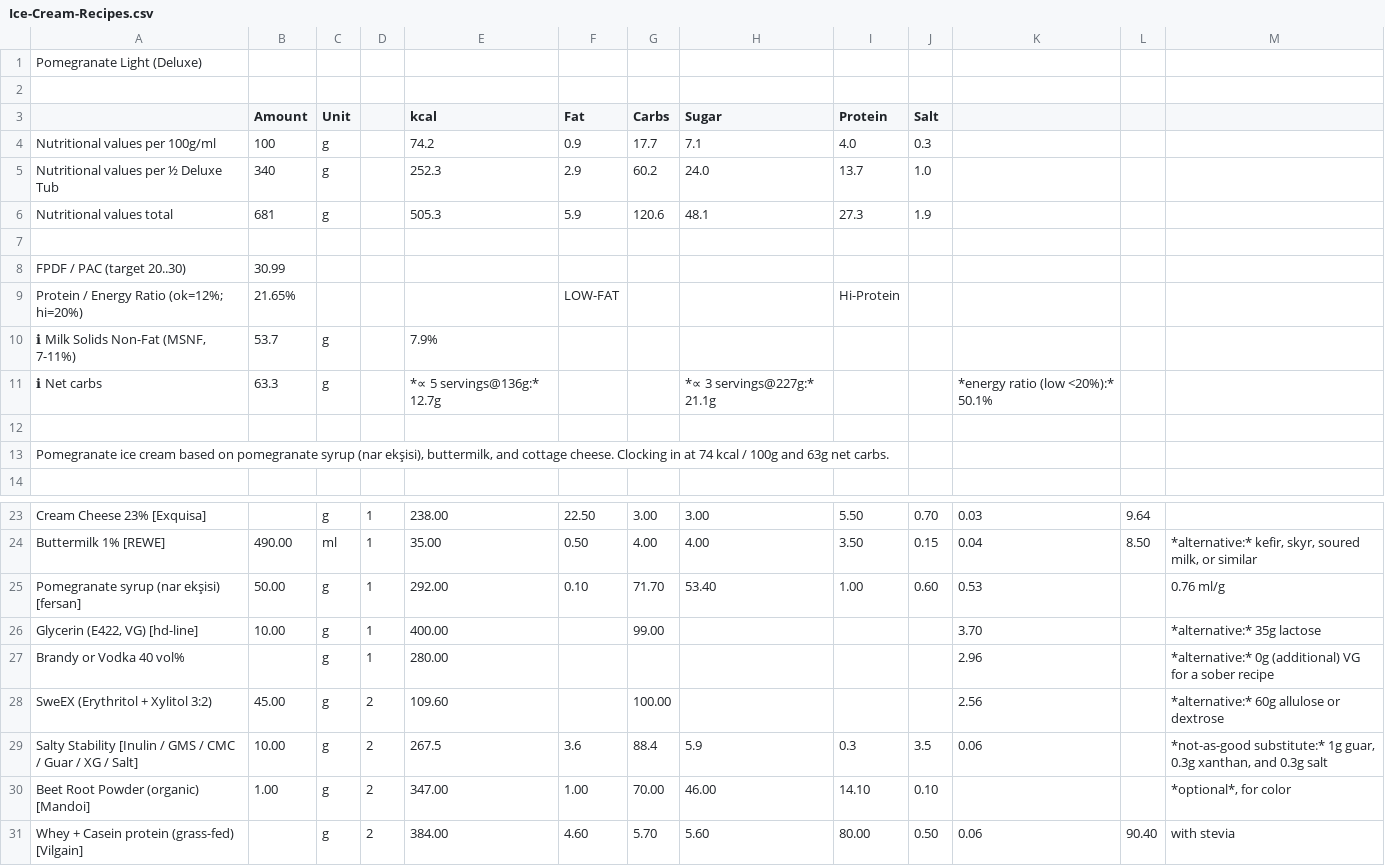
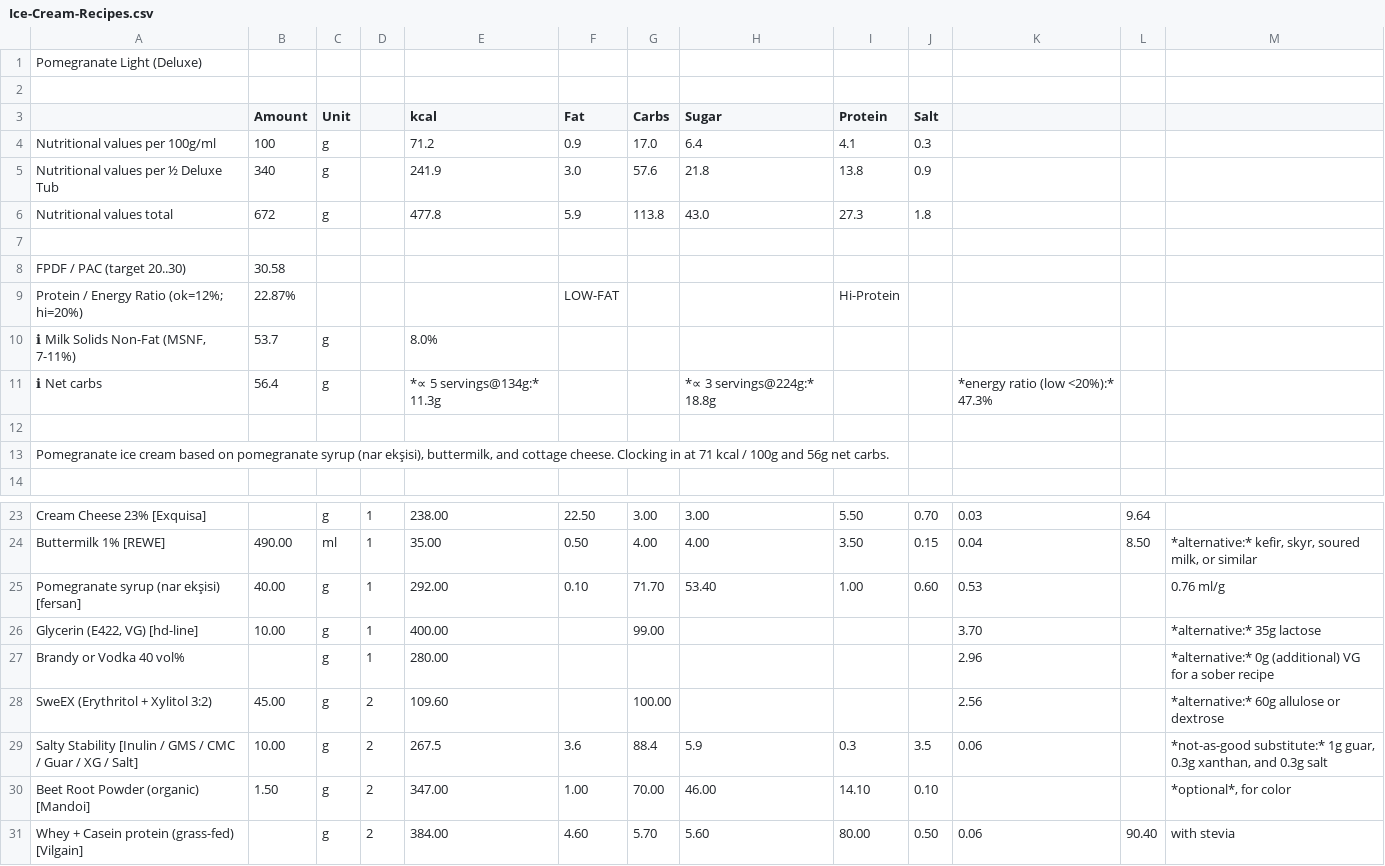
Before and after one commit to jhermann/ice-creamery, a CSV file: recipes/Pomegranate Light (Deluxe)/Ice-Cream-Recipes.csv, drawn as a sheet; only a part is shown, gaps mark what is left out; the diff names each change by its address in the sheet, - before the commit and + after, or states it on an @@ line.

```diff
--- a/recipes/Pomegranate Light (Deluxe)/Ice-Cream-Recipes.csv
+++ b/recipes/Pomegranate Light (Deluxe)/Ice-Cream-Recipes.csv
-E4 (kcal): 74.2
+E4 (kcal): 71.2
-G4 (Carbs): 17.7
+G4 (Carbs): 17.0
-H4 (Sugar): 7.1
+H4 (Sugar): 6.4
-I4 (Protein): 4.0
+I4 (Protein): 4.1
-E5 (kcal): 252.3
+E5 (kcal): 241.9
-F5 (Fat): 2.9
+F5 (Fat): 3.0
-G5 (Carbs): 60.2
+G5 (Carbs): 57.6
-H5 (Sugar): 24.0
+H5 (Sugar): 21.8
-I5 (Protein): 13.7
+I5 (Protein): 13.8
-J5 (Salt): 1.0
+J5 (Salt): 0.9
-B6 (Amount): 681
+B6 (Amount): 672
-E6 (kcal): 505.3
+E6 (kcal): 477.8
-G6 (Carbs): 120.6
+G6 (Carbs): 113.8
-H6 (Sugar): 48.1
+H6 (Sugar): 43.0
-J6 (Salt): 1.9
+J6 (Salt): 1.8
-B8 (Amount): 30.99
+B8 (Amount): 30.58
-B9 (Amount): 21.65%
+B9 (Amount): 22.87%
-E10 (kcal): 7.9%
+E10 (kcal): 8.0%
-B11 (Amount): 63.3
+B11 (Amount): 56.4
-E11 (kcal): *∝ 5 servings@136g:* 12.7g
+E11 (kcal): *∝ 5 servings@134g:* 11.3g
-H11 (Sugar): *∝ 3 servings@227g:* 21.1g
+H11 (Sugar): *∝ 3 servings@224g:* 18.8g
-K11: *energy ratio (low <20%):* 50.1%
+K11: *energy ratio (low <20%):* 47.3%
-A13: …in at 74 kcal / 100g and 63g net carbs.
+A13: …in at 71 kcal / 100g and 56g net carbs.
-B25 (Amount): 50.00
+B25 (Amount): 40.00
-B30 (Amount): 1.00
+B30 (Amount): 1.50
```
Also changed, not shown: 1 other file.
